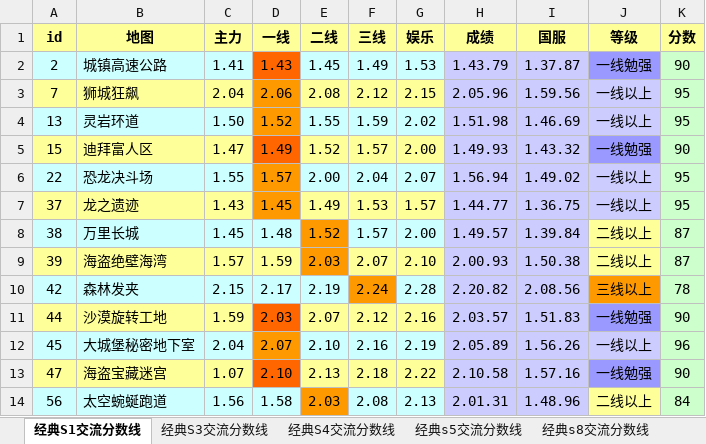
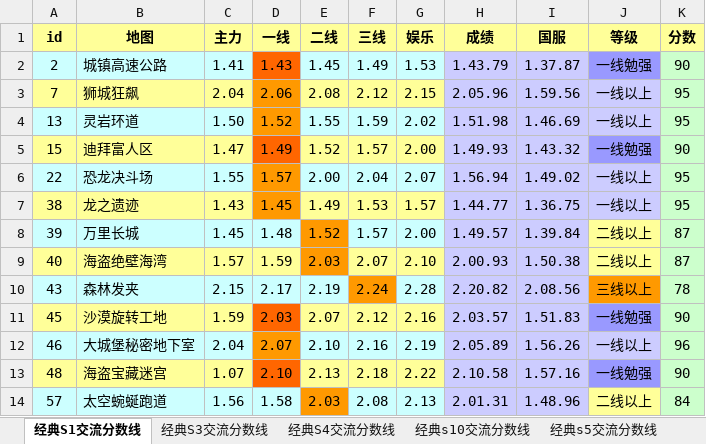
Before and after one commit to Felix-Project/GameRecord, an Excel workbook: game/result.xlsx, sheet 经典S1交流分数线, drawn as a sheet; values as stored, in another font and other column widths than the file's, no borders; the diff names each change by its address in the sheet, - before the commit and + after, or states it on an @@ line.

```diff
--- a/game/result.xlsx (sheet 经典S1交流分数线)
+++ b/game/result.xlsx (sheet 经典S1交流分数线)
+sheet tab: 经典s10交流分数线
-A7 (id): 37
+A7 (id): 38
-A8 (id): 38
+A8 (id): 39
-A9 (id): 39
+A9 (id): 40
-A10 (id): 42
+A10 (id): 43
-A11 (id): 44
+A11 (id): 45
-A12 (id): 45
+A12 (id): 46
-A13 (id): 47
+A13 (id): 48
-A14 (id): 56
+A14 (id): 57
```
Also changed, not shown: sheet 经典S3交流分数线, sheet 经典S4交流分数线, sheet 经典s9交流分数线, sheet 经典s5交流分数线, sheet 经典s8交流分数线, 10 other files.
